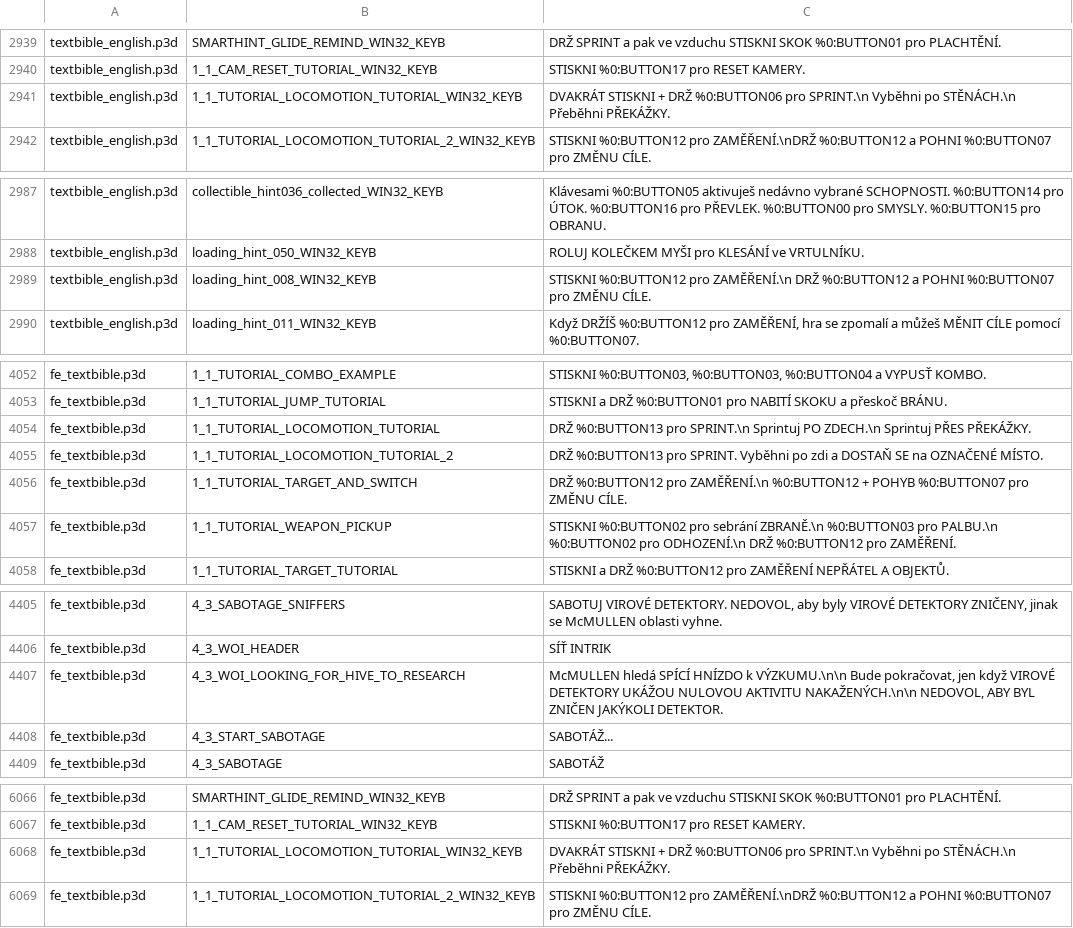
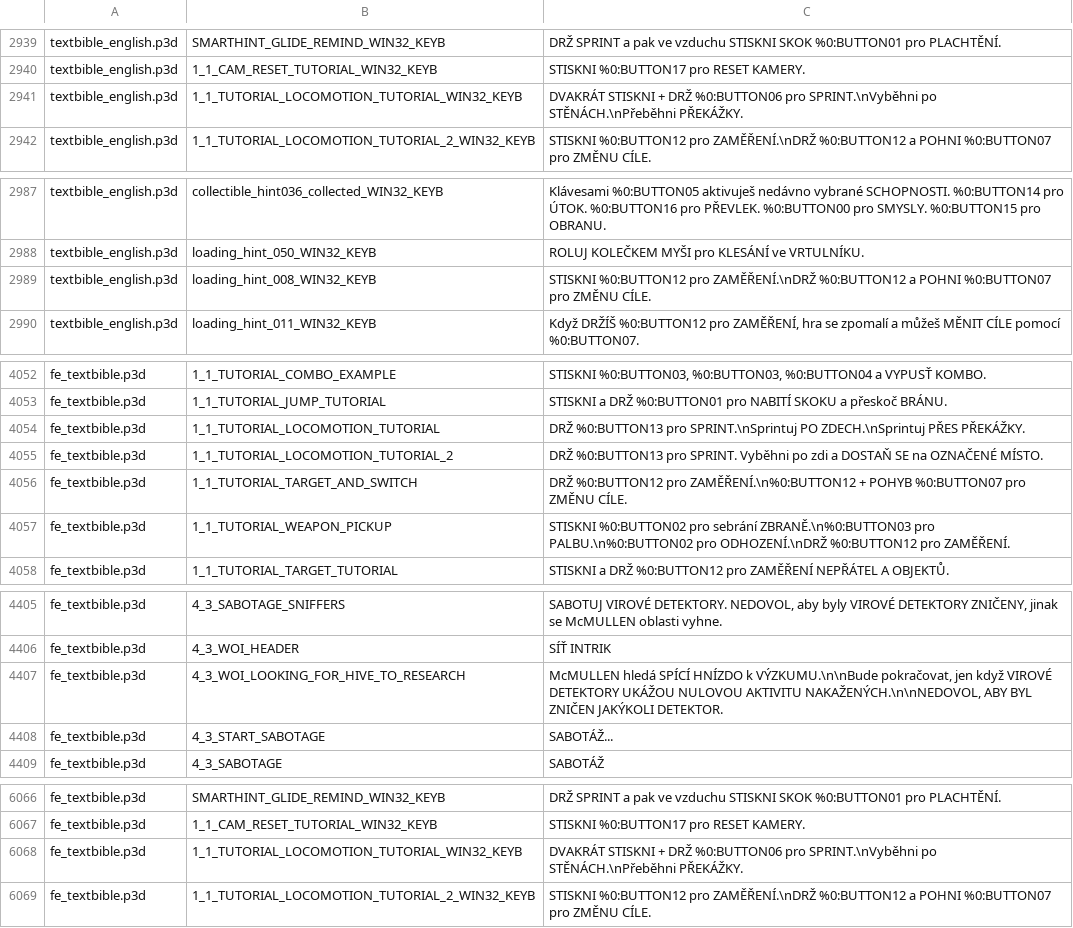
Before and after one commit to ItsEmilyJpg/prototype-cz, a TSV file: preklad/hud.tsv, drawn as a sheet; only a part is shown, gaps mark what is left out; the diff covers the shown part only.

```diff
--- a/preklad/hud.tsv
+++ b/preklad/hud.tsv
@@ -2940,3 +2940,3 @@ textbible_english.p3d	SMARTHINT_GLIDE_REMIND_WIN32_KEYB	DRŽ SPRINT a pak ve vzd
 textbible_english.p3d	1_1_CAM_RESET_TUTORIAL_WIN32_KEYB	STISKNI %0:BUTTON17 pro RESET KAMERY.
-textbible_english.p3d	1_1_TUTORIAL_LOCOMOTION_TUTORIAL_WIN32_KEYB	DVAKRÁT STISKNI + DRŽ %0:BUTTON06 pro SPRINT.\n Vyběhni po STĚNÁCH.\n Přeběhni PŘEKÁŽKY.
+textbible_english.p3d	1_1_TUTORIAL_LOCOMOTION_TUTORIAL_WIN32_KEYB	DVAKRÁT STISKNI + DRŽ %0:BUTTON06 pro SPRINT.\nVyběhni po STĚNÁCH.\nPřeběhni PŘEKÁŽKY.
 textbible_english.p3d	1_1_TUTORIAL_LOCOMOTION_TUTORIAL_2_WIN32_KEYB	STISKNI %0:BUTTON12 pro ZAMĚŘENÍ.\nDRŽ %0:BUTTON12 a POHNI %0:BUTTON07 pro ZMĚNU CÍLE.
@@ -2988,3 +2988,3 @@ textbible_english.p3d	collectible_hint036_collected_WIN32_KEYB	Klávesami %0:BUT
 textbible_english.p3d	loading_hint_050_WIN32_KEYB	ROLUJ KOLEČKEM MYŠI pro KLESÁNÍ ve VRTULNÍKU.
-textbible_english.p3d	loading_hint_008_WIN32_KEYB	STISKNI %0:BUTTON12 pro ZAMĚŘENÍ.\n DRŽ %0:BUTTON12 a POHNI %0:BUTTON07 pro ZMĚNU CÍLE.
+textbible_english.p3d	loading_hint_008_WIN32_KEYB	STISKNI %0:BUTTON12 pro ZAMĚŘENÍ.\nDRŽ %0:BUTTON12 a POHNI %0:BUTTON07 pro ZMĚNU CÍLE.
 textbible_english.p3d	loading_hint_011_WIN32_KEYB	Když DRŽÍŠ %0:BUTTON12 pro ZAMĚŘENÍ, hra se zpomalí a můžeš MĚNIT CÍLE pomocí %0:BUTTON07.
@@ -4053,6 +4053,6 @@ fe_textbible.p3d	1_1_TUTORIAL_COMBO_EXAMPLE	STISKNI %0:BUTTON03, %0:BUTTON03, %0
 fe_textbible.p3d	1_1_TUTORIAL_JUMP_TUTORIAL	STISKNI a DRŽ %0:BUTTON01 pro NABITÍ SKOKU a přeskoč BRÁNU.
-fe_textbible.p3d	1_1_TUTORIAL_LOCOMOTION_TUTORIAL	DRŽ %0:BUTTON13 pro SPRINT.\n Sprintuj PO ZDECH.\n Sprintuj PŘES PŘEKÁŽKY.
+fe_textbible.p3d	1_1_TUTORIAL_LOCOMOTION_TUTORIAL	DRŽ %0:BUTTON13 pro SPRINT.\nSprintuj PO ZDECH.\nSprintuj PŘES PŘEKÁŽKY.
 fe_textbible.p3d	1_1_TUTORIAL_LOCOMOTION_TUTORIAL_2	DRŽ %0:BUTTON13 pro SPRINT. Vyběhni po zdi a DOSTAŇ SE na OZNAČENÉ MÍSTO.
-fe_textbible.p3d	1_1_TUTORIAL_TARGET_AND_SWITCH	DRŽ %0:BUTTON12 pro ZAMĚŘENÍ.\n %0:BUTTON12 + POHYB %0:BUTTON07 pro ZMĚNU CÍLE.
-fe_textbible.p3d	1_1_TUTORIAL_WEAPON_PICKUP	STISKNI %0:BUTTON02 pro sebrání ZBRANĚ.\n %0:BUTTON03 pro PALBU.\n %0:BUTTON02 pro ODHOZENÍ.\n DRŽ %0:BUTTON12 pro ZAMĚŘENÍ.
+fe_textbible.p3d	1_1_TUTORIAL_TARGET_AND_SWITCH	DRŽ %0:BUTTON12 pro ZAMĚŘENÍ.\n%0:BUTTON12 + POHYB %0:BUTTON07 pro ZMĚNU CÍLE.
+fe_textbible.p3d	1_1_TUTORIAL_WEAPON_PICKUP	STISKNI %0:BUTTON02 pro sebrání ZBRANĚ.\n%0:BUTTON03 pro PALBU.\n%0:BUTTON02 pro ODHOZENÍ.\nDRŽ %0:BUTTON12 pro ZAMĚŘENÍ.
 fe_textbible.p3d	1_1_TUTORIAL_TARGET_TUTORIAL	STISKNI a DRŽ %0:BUTTON12 pro ZAMĚŘENÍ NEPŘÁTEL A OBJEKTŮ.
@@ -4406,3 +4406,3 @@ fe_textbible.p3d	4_3_SABOTAGE_SNIFFERS	SABOTUJ VIROVÉ DETEKTORY. NEDOVOL, aby b
 fe_textbible.p3d	4_3_WOI_HEADER	SÍŤ INTRIK
-fe_textbible.p3d	4_3_WOI_LOOKING_FOR_HIVE_TO_RESEARCH	McMULLEN hledá SPÍCÍ HNÍZDO k VÝZKUMU.\n\n Bude pokračovat, jen když VIROVÉ DETEKTORY UKÁŽOU NULOVOU AKTIVITU NAKAŽENÝCH.\n\n NEDOVOL, ABY BYL ZNIČEN JAKÝKOLI DETEKTOR.
+fe_textbible.p3d	4_3_WOI_LOOKING_FOR_HIVE_TO_RESEARCH	McMULLEN hledá SPÍCÍ HNÍZDO k VÝZKUMU.\n\nBude pokračovat, jen když VIROVÉ DETEKTORY UKÁŽOU NULOVOU AKTIVITU NAKAŽENÝCH.\n\nNEDOVOL, ABY BYL ZNIČEN JAKÝKOLI DETEKTOR.
 fe_textbible.p3d	4_3_START_SABOTAGE	SABOTÁŽ...
@@ -6067,3 +6067,3 @@ fe_textbible.p3d	SMARTHINT_GLIDE_REMIND_WIN32_KEYB	DRŽ SPRINT a pak ve vzduchu
 fe_textbible.p3d	1_1_CAM_RESET_TUTORIAL_WIN32_KEYB	STISKNI %0:BUTTON17 pro RESET KAMERY.
-fe_textbible.p3d	1_1_TUTORIAL_LOCOMOTION_TUTORIAL_WIN32_KEYB	DVAKRÁT STISKNI + DRŽ %0:BUTTON06 pro SPRINT.\n Vyběhni po STĚNÁCH.\n Přeběhni PŘEKÁŽKY.
+fe_textbible.p3d	1_1_TUTORIAL_LOCOMOTION_TUTORIAL_WIN32_KEYB	DVAKRÁT STISKNI + DRŽ %0:BUTTON06 pro SPRINT.\nVyběhni po STĚNÁCH.\nPřeběhni PŘEKÁŽKY.
 fe_textbible.p3d	1_1_TUTORIAL_LOCOMOTION_TUTORIAL_2_WIN32_KEYB	STISKNI %0:BUTTON12 pro ZAMĚŘENÍ.\nDRŽ %0:BUTTON12 a POHNI %0:BUTTON07 pro ZMĚNU CÍLE.
```
Also changed, not shown: 19 edited cells elsewhere in this file.
